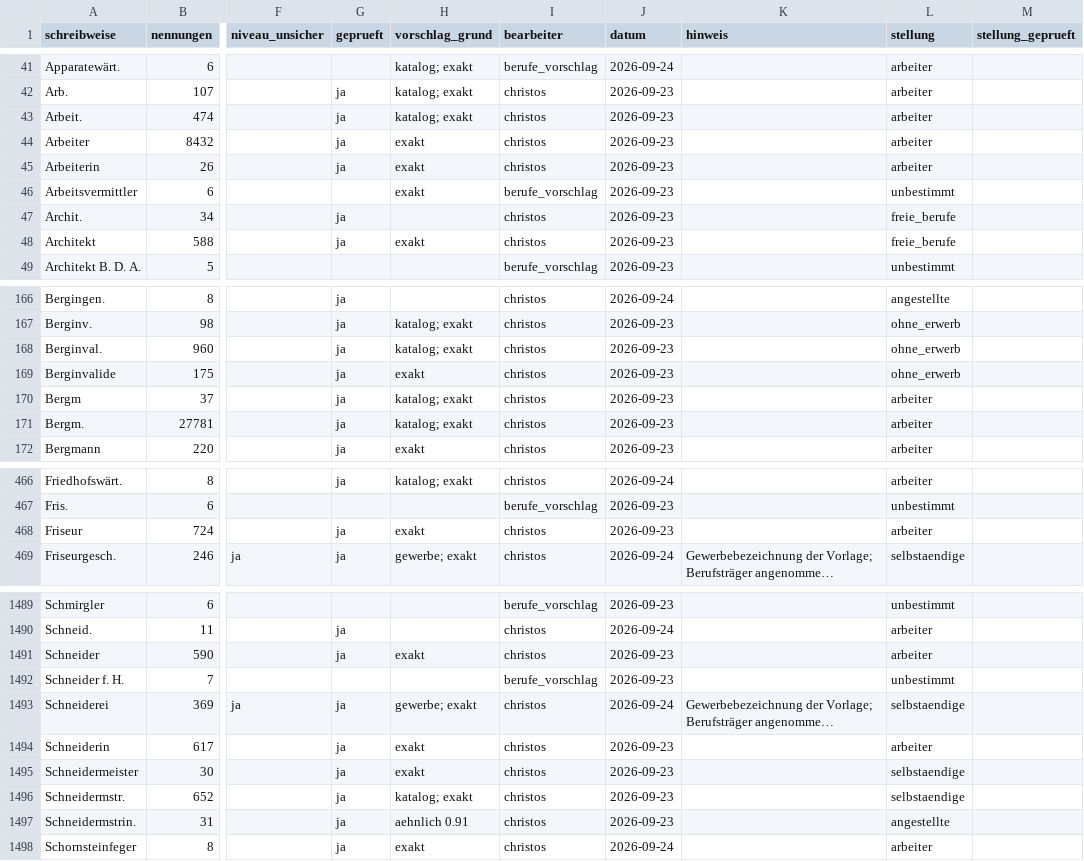
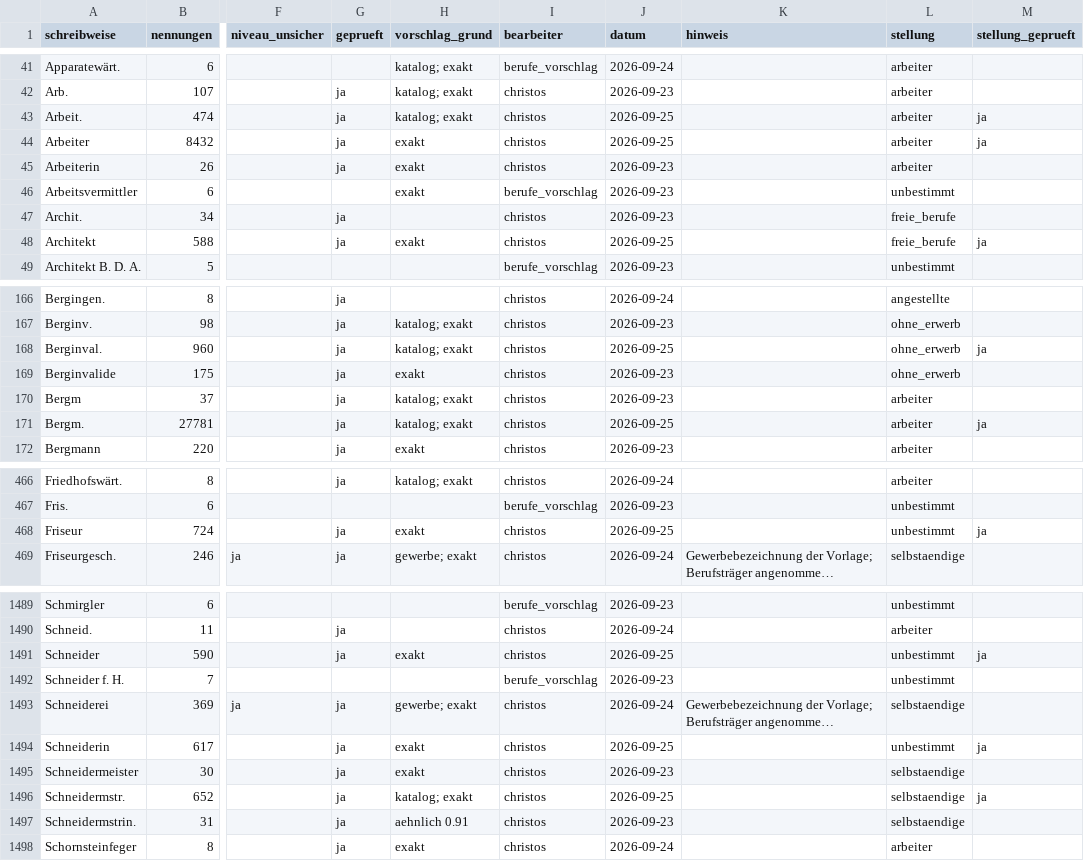
Before and after one commit to rodouc6/essener-adressbuch-1936, a CSV file: kuratierung/berufe.csv, drawn as a sheet; only a part is shown, gaps mark what is left out; long unchanged cells end in …; the diff covers the shown part only; the diff names each change by its address in the sheet, - before the commit and + after, or states it on an @@ line.

```diff
--- a/kuratierung/berufe.csv
+++ b/kuratierung/berufe.csv
-J43:J44 (datum): 2026-09-23
+J43:J44 (datum): 2026-09-25
-M43:M44 (stellung_geprueft): (empty)
+M43:M44 (stellung_geprueft): ja
-J48 (datum): 2026-09-23
+J48 (datum): 2026-09-25
-M48 (stellung_geprueft): (empty)
+M48 (stellung_geprueft): ja
-J168 (datum): 2026-09-23
+J168 (datum): 2026-09-25
-M168 (stellung_geprueft): (empty)
+M168 (stellung_geprueft): ja
-J171 (datum): 2026-09-23
+J171 (datum): 2026-09-25
-M171 (stellung_geprueft): (empty)
+M171 (stellung_geprueft): ja
-J468 (datum): 2026-09-23
+J468 (datum): 2026-09-25
-L468 (stellung): arbeiter
+L468 (stellung): unbestimmt
-M468 (stellung_geprueft): (empty)
+M468 (stellung_geprueft): ja
-J1491 (datum): 2026-09-23
+J1491 (datum): 2026-09-25
-L1491 (stellung): arbeiter
+L1491 (stellung): unbestimmt
-M1491 (stellung_geprueft): (empty)
+M1491 (stellung_geprueft): ja
-J1494 (datum): 2026-09-23
+J1494 (datum): 2026-09-25
-L1494 (stellung): arbeiter
+L1494 (stellung): unbestimmt
-M1494 (stellung_geprueft): (empty)
+M1494 (stellung_geprueft): ja
-J1496 (datum): 2026-09-23
+J1496 (datum): 2026-09-25
-M1496 (stellung_geprueft): (empty)
+M1496 (stellung_geprueft): ja
-L1497 (stellung): angestellte
+L1497 (stellung): selbstaendige
```
Also changed, not shown: 89 edited cells elsewhere in this file, kuratierung/gruppen.csv.
